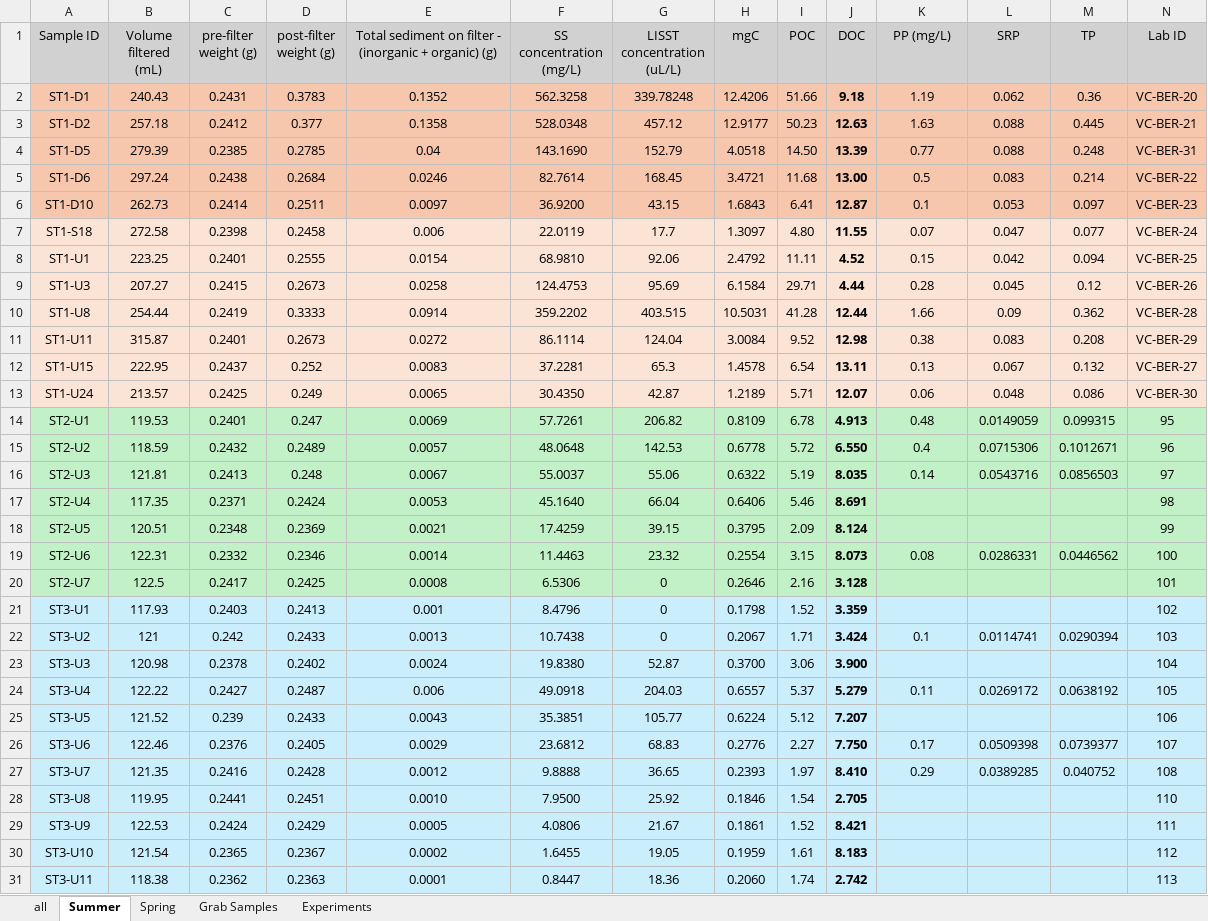
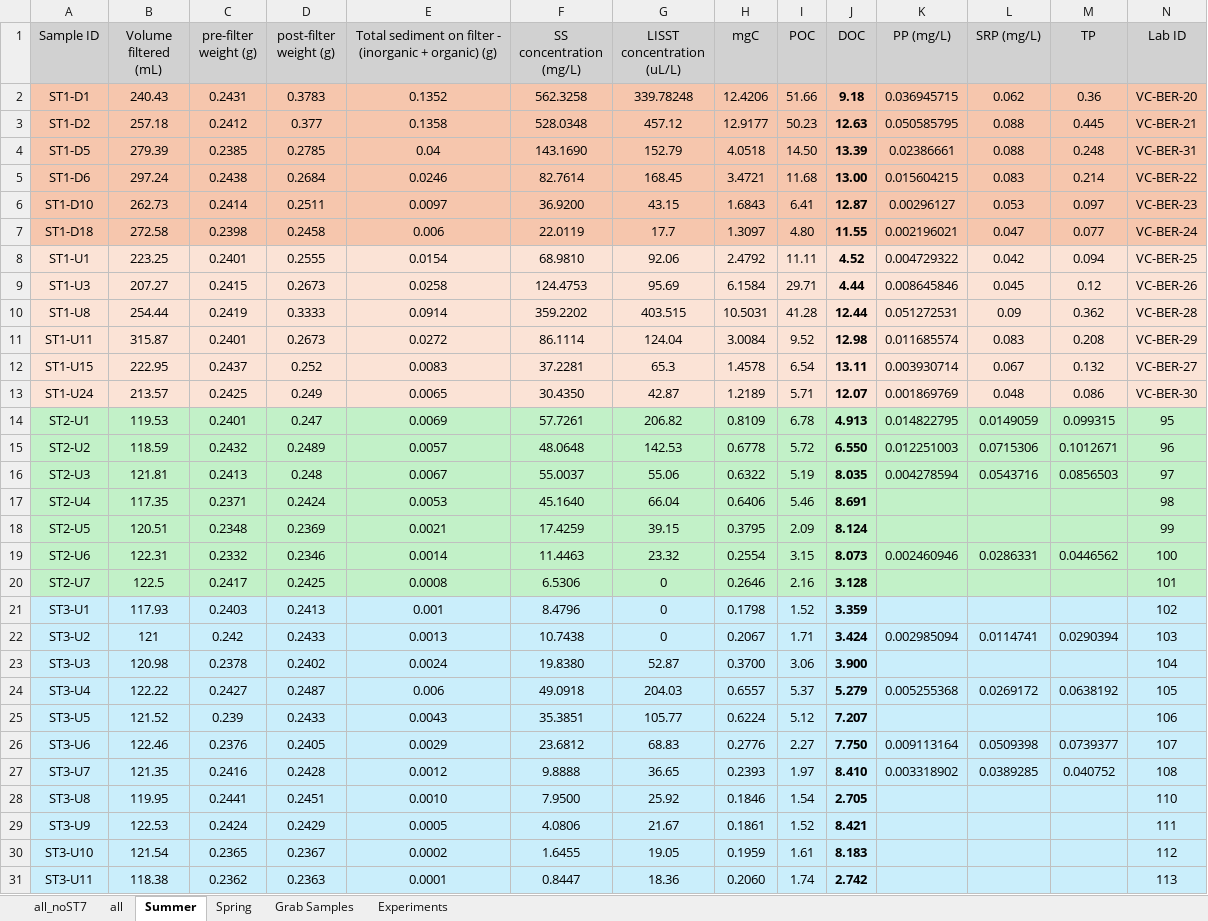
Before and after one commit to nicole-hucke/hysteresis, an Excel workbook: data/constituents_summary.xlsx, sheet Summer, drawn as a sheet; only a part is shown; values as stored, in another font and other column widths than the file's, no borders; charts and pictures not drawn; the diff covers the shown part only; the diff names each change by its address in the sheet, - before the commit and + after, or states it on an @@ line.

```diff
--- a/data/constituents_summary.xlsx (sheet Summer)
+++ b/data/constituents_summary.xlsx (sheet Summer)
+sheet tab: all_noST7
-L1: SRP
+L1: SRP (mg/L)
-K2 (PP (mg/L)): 1.19
+K2 (PP (mg/L)): 0.036945715
-K3 (PP (mg/L)): 1.63
+K3 (PP (mg/L)): 0.050585795
-K4 (PP (mg/L)): 0.77
+K4 (PP (mg/L)): 0.02386661
-K5 (PP (mg/L)): 0.5
+K5 (PP (mg/L)): 0.015604215
-K6 (PP (mg/L)): 0.1
+K6 (PP (mg/L)): 0.00296127
-A7 (Sample ID): ST1-S18
+A7 (Sample ID): ST1-D18
-A7:N7 fill: #FBE3D6
+A7:N7 fill: #F6C6AD
-K7 (PP (mg/L)): 0.07
+K7 (PP (mg/L)): 0.002196021
-K8 (PP (mg/L)): 0.15
+K8 (PP (mg/L)): 0.004729322
-K9 (PP (mg/L)): 0.28
+K9 (PP (mg/L)): 0.008645846
-K10 (PP (mg/L)): 1.66
+K10 (PP (mg/L)): 0.051272531
-K11 (PP (mg/L)): 0.38
+K11 (PP (mg/L)): 0.011685574
-K12 (PP (mg/L)): 0.13
+K12 (PP (mg/L)): 0.003930714
-K13 (PP (mg/L)): 0.06
+K13 (PP (mg/L)): 0.001869769
-K14 (PP (mg/L)): 0.48
+K14 (PP (mg/L)): 0.014822795
-K15 (PP (mg/L)): 0.4
+K15 (PP (mg/L)): 0.012251003
-K16 (PP (mg/L)): 0.14
+K16 (PP (mg/L)): 0.004278594
-K19 (PP (mg/L)): 0.08
+K19 (PP (mg/L)): 0.002460946
-K22 (PP (mg/L)): 0.1
+K22 (PP (mg/L)): 0.002985094
-K24 (PP (mg/L)): 0.11
+K24 (PP (mg/L)): 0.005255368
-K26 (PP (mg/L)): 0.17
+K26 (PP (mg/L)): 0.009113164
-K27 (PP (mg/L)): 0.29
+K27 (PP (mg/L)): 0.003318902
```
Also changed, not shown: 1 edited cell elsewhere in this sheet, sheet all, sheet Experiments, charts or pictures, data/constituents/raw_lab_data/phosphorus/Phosphorus_2023.xlsx, experiments/HI_calculations/pulse_experiment_HI_summary.xlsx, 4 other files.
